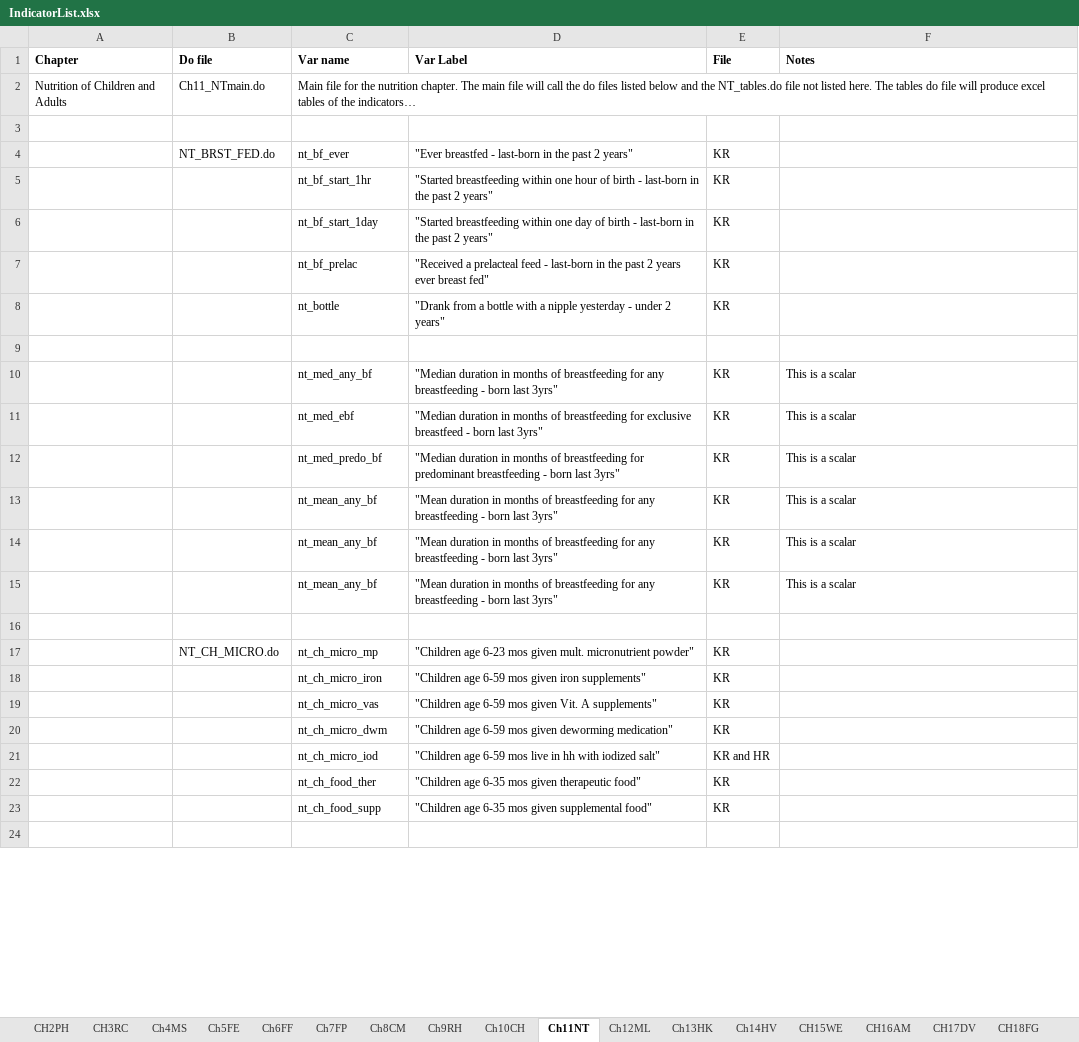
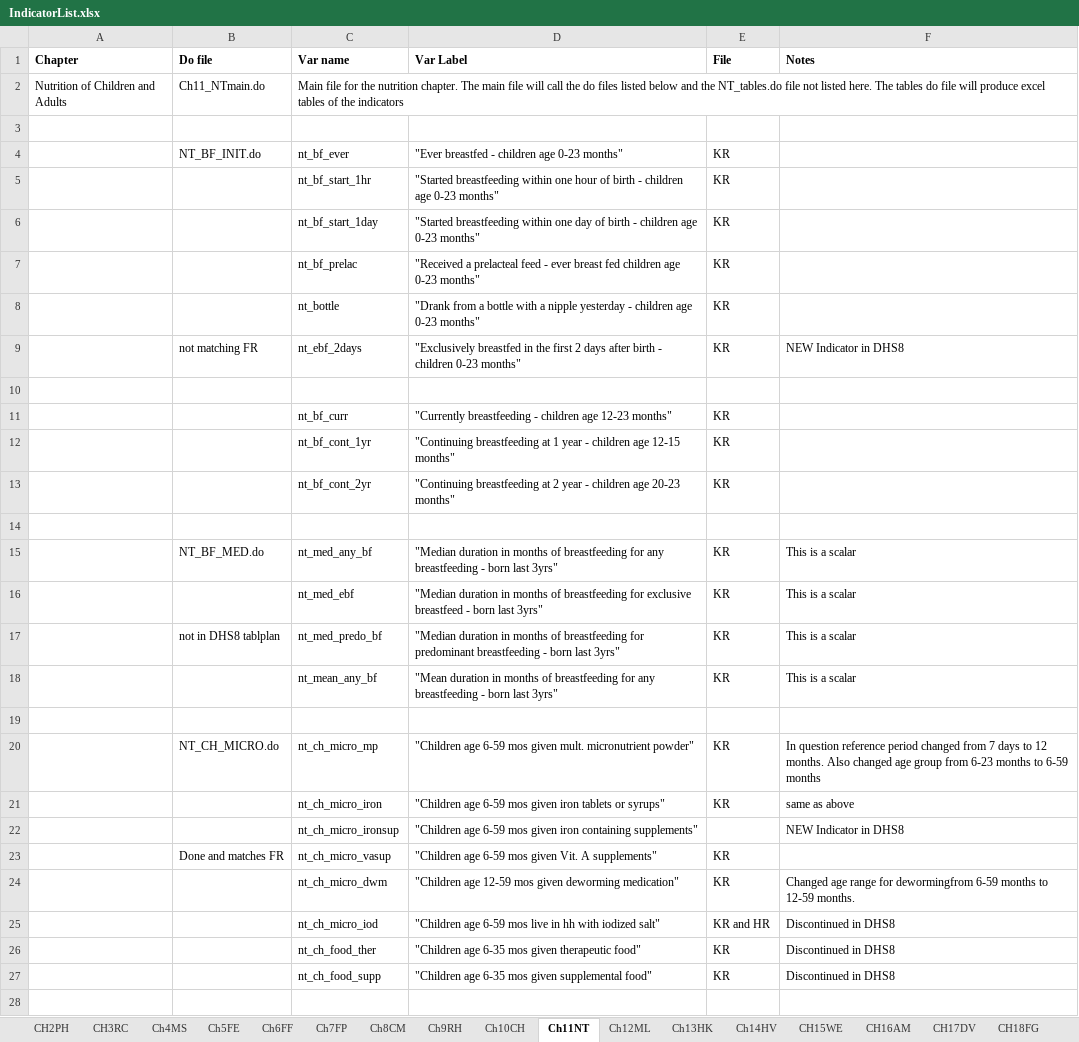
Before and after one commit to DHSProgram/DHS-Indicators-Stata, an Excel workbook: IndicatorList.xlsx, sheet Ch11NT, drawn as a sheet; only a part is shown; values as stored, in another font and other column widths than the file's, no borders; removed rows and columns are numbered as before the commit, all else as after; the diff covers the shown part only; the diff names each change by its address in the sheet, - before the commit and + after, or states it on an @@ line.

```diff
--- a/IndicatorList.xlsx (sheet Ch11NT)
+++ b/IndicatorList.xlsx (sheet Ch11NT)
-C2 (Var name): …of the indicators…
+C2 (Var name): …of the indicators
-B4 (Do file): NT_BRST_FED.do
+B4 (Do file): NT_BF_INIT.do
-D4 (Var Label): …breastfed - last-born in the past 2 years"
+D4 (Var Label): …breastfed - children age 0-23 months"
-D5 (Var Label): …birth - last-born in the past 2 years"
+D5 (Var Label): …birth - children age 0-23 months"
-D6 (Var Label): …birth - last-born in the past 2 years"
+D6 (Var Label): …birth - children age 0-23 months"
-D7 (Var Label): …feed - last-born in the past 2 years ever breast fed"
+D7 (Var Label): …feed - ever breast fed children age 0-23 months"
-D8 (Var Label): …yesterday - under 2 years"
+D8 (Var Label): …yesterday - children age 0-23 months"
+row 9:  | not matching FR | nt_ebf_2days | "Exclusively breastfed in the first 2 days after birth - children 0-23 months" | KR | NEW Indicator in DHS8
+row 11:  |  | nt_bf_curr | "Currently breastfeeding - children age 12-23 months" | KR
+row 12:  |  | nt_bf_cont_1yr | "Continuing breastfeeding at 1 year - children age 12-15 months" | KR
+row 13:  |  | nt_bf_cont_2yr | "Continuing breastfeeding at 2 year - children age 20-23 months" | KR
+row 14: (empty)
-B15 (Do file): (empty)
+B15 (Do file): NT_BF_MED.do
-B17 (Do file): (empty)
+B17 (Do file): not in DHS8 tablplan
-row 13:  |  | nt_mean_any_bf | "Mean duration in months of breastfeeding for any breastfeeding - born last 3yrs" | KR | This is a scalar
-row 14:  |  | nt_mean_any_bf | "Mean duration in months of breastfeeding for any breastfeeding - born last 3yrs" | KR | This is a scalar
-D20 (Var Label): "Children age 6-23 mos given…
+D20 (Var Label): "Children age 6-59 mos given…
-F20 (Notes): (empty)
+F20 (Notes): In question reference period changed from 7 days to 12 months. Also changed age group from 6-23 months to 6-59 months
-D21 (Var Label): …given iron supplements"
+D21 (Var Label): …given iron tablets or syrups"
-F21 (Notes): (empty)
+F21 (Notes): same as above
+row 22:  |  | nt_ch_micro_ironsup | "Children age 6-59 mos given iron containing supplements" |  | NEW Indicator in DHS8
-B23 (Do file): (empty)
+B23 (Do file): Done and matches FR
-C23 (Var name): nt_ch_micro_vas
+C23 (Var name): nt_ch_micro_vasup
-D24 (Var Label): "Children age 6-59 mos given…
+D24 (Var Label): "Children age 12-59 mos given…
-F24 (Notes): (empty)
+F24 (Notes): Changed age range for dewormingfrom 6-59 months to 12-59 months.
-F25:F27 (Notes): (empty)
+F25:F27 (Notes): Discontinued in DHS8
```
Also changed, not shown: 83 added rows, 10 removed rows, 2 moved rows and 55 edited cells elsewhere in this sheet, sheet Ch9RH, sheet Ch7FP, 3 other files.
